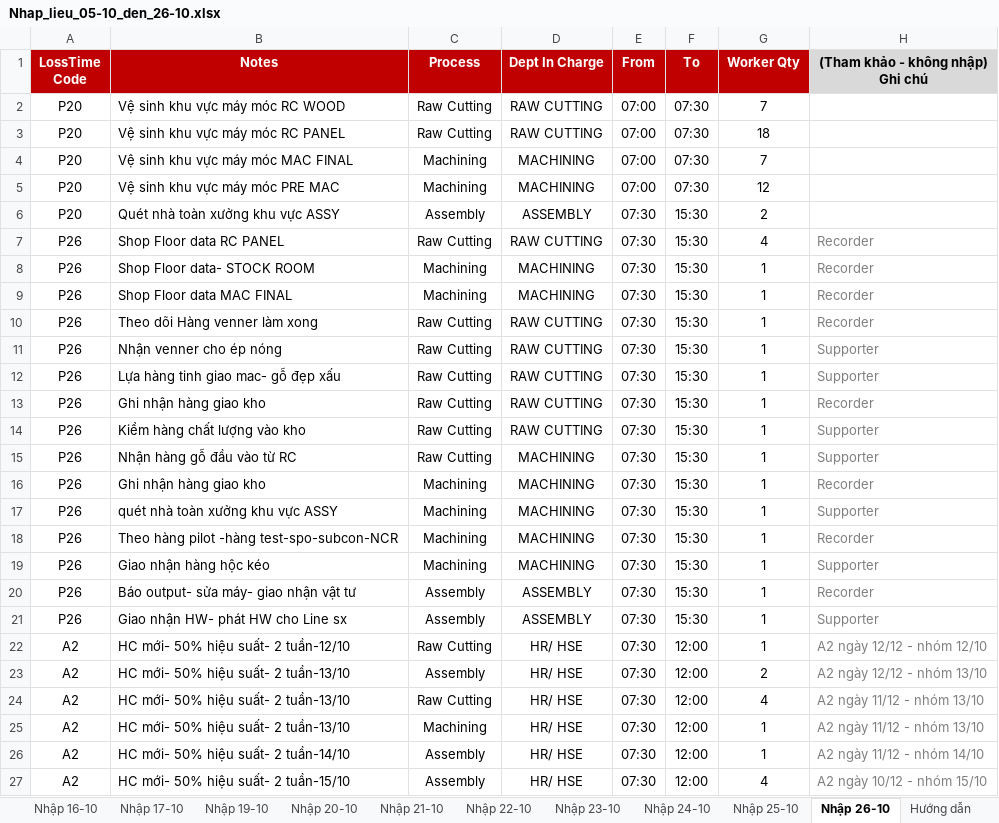
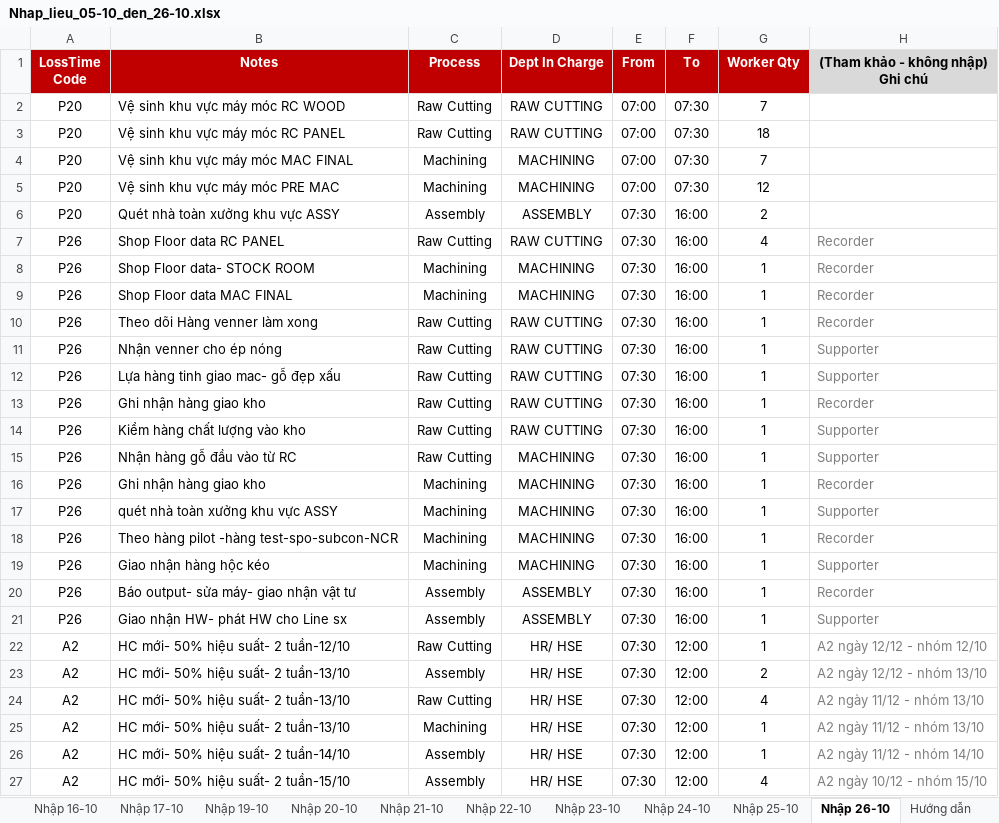
Before and after one commit to Aurora241/Rochdale-Spears, an Excel workbook: loss-time/outputs/Nhap_lieu_05-10_den_26-10.xlsx, sheet Nhập 26-10, drawn as a sheet; only a part is shown; values as stored, in another font and other column widths than the file's, no borders; the diff names each change by its address in the sheet, - before the commit and + after, or states it on an @@ line.

```diff
--- a/loss-time/outputs/Nhap_lieu_05-10_den_26-10.xlsx (sheet Nhập 26-10)
+++ b/loss-time/outputs/Nhap_lieu_05-10_den_26-10.xlsx (sheet Nhập 26-10)
-F6:F21 (To): 15:30
+F6:F21 (To): 16:00
```
Also changed, not shown: loss-time/outputs/Danh_sach_sua_them_19-10_den_26-10.xlsx, loss-time/outputs/Loss_time_05-10_den_26-10.xlsx, 3 other files.
